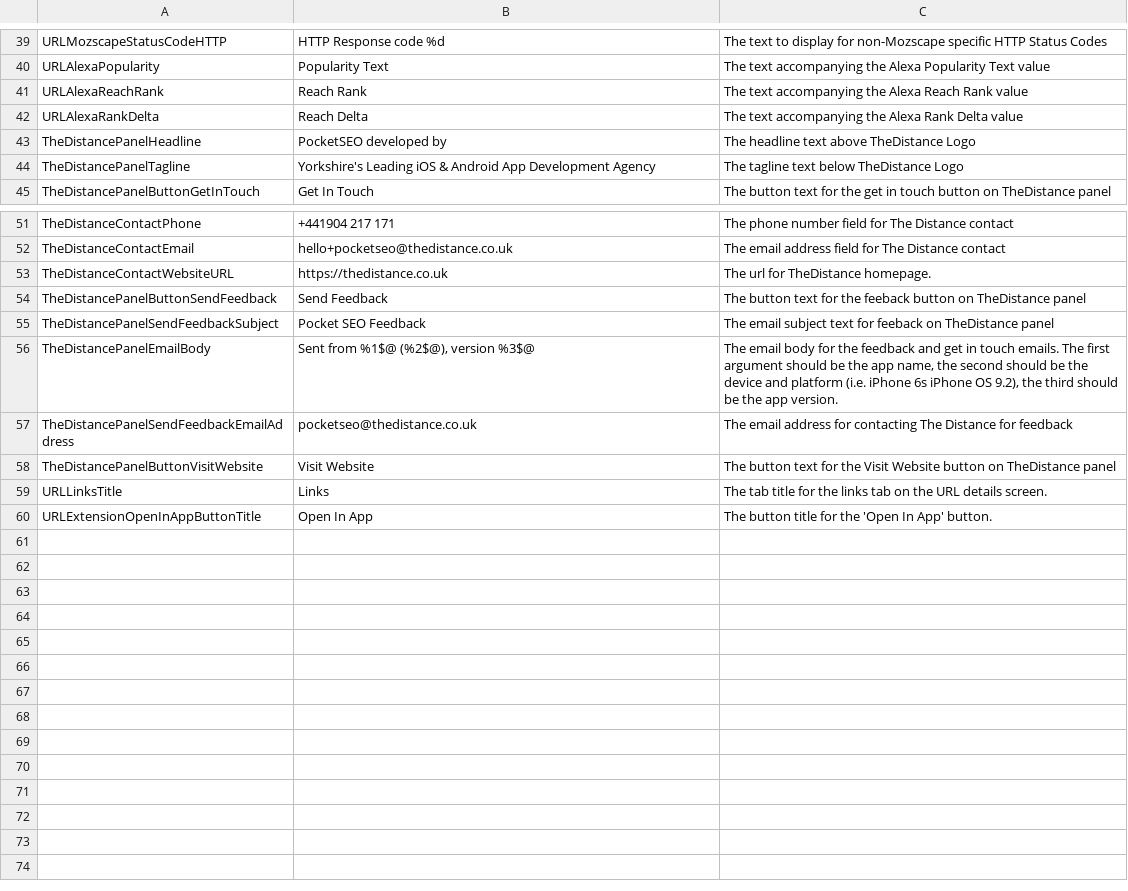
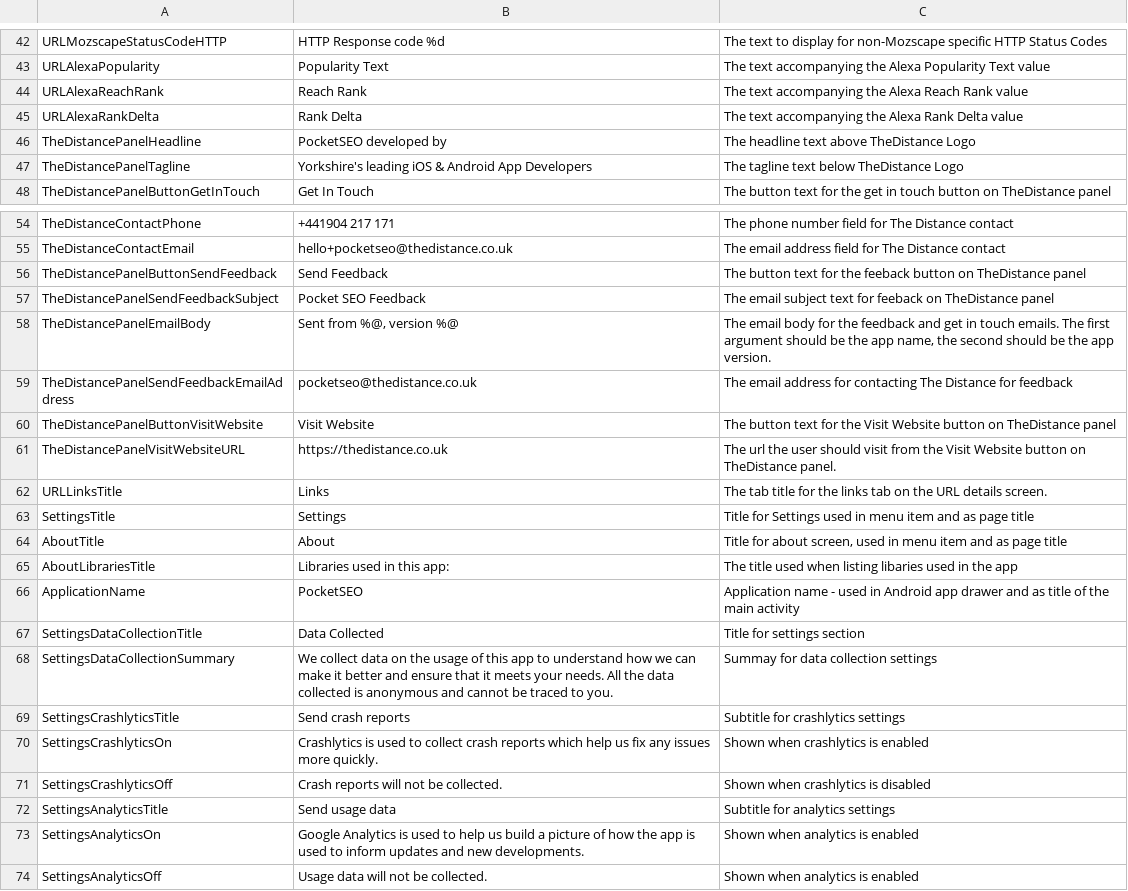
Before and after one commit to thedistance/pocketseo-ios, a TSV file: MozQuito/Resources/PSEO App Strings.tsv, drawn as a sheet; only a part is shown, gaps mark what is left out; the diff covers the shown part only.

Commit message:
update strings for android

```diff
--- a/MozQuito/Resources/PSEO App Strings.tsv
+++ b/MozQuito/Resources/PSEO App Strings.tsv
@@ -41,5 +44,5 @@ URLAlexaPopularity	Popularity Text	The text accompanying the Alexa Popularity Te
 URLAlexaReachRank	Reach Rank	The text accompanying the Alexa Reach Rank value
-URLAlexaRankDelta	Reach Delta	The text accompanying the Alexa Rank Delta value
+URLAlexaRankDelta	Rank Delta	The text accompanying the Alexa Rank Delta value
 TheDistancePanelHeadline	PocketSEO developed by	The headline text above TheDistance Logo
-TheDistancePanelTagline	Yorkshire's Leading iOS & Android App Development Agency	The tagline text below TheDistance Logo
+TheDistancePanelTagline	Yorkshire's leading iOS & Android App Developers	The tagline text below TheDistance Logo
 TheDistancePanelButtonGetInTouch	Get In Touch	The button text for the get in touch button on TheDistance panel
@@ -52,9 +55,20 @@ TheDistanceContactPhone	+441904 217 171	The phone number field for The Distance
 TheDistanceContactEmail	hello+pocketseo@thedistance.co.uk	The email address field for The Distance contact
-TheDistanceContactWebsiteURL	https://thedistance.co.uk	The url for TheDistance homepage.
 TheDistancePanelButtonSendFeedback	Send Feedback	The button text for the feeback button on TheDistance panel
 TheDistancePanelSendFeedbackSubject	Pocket SEO Feedback	The email subject text for feeback on TheDistance panel
-TheDistancePanelEmailBody	Sent from %1$@ (%2$@), version %3$@	The email body for the feedback and get in touch emails. The first argument should be the app name, the second should be the device and platform (i.e. iPhone 6s iPhone OS 9.2), the third should be the app version.
+TheDistancePanelEmailBody	Sent from %@, version %@	The email body for the feedback and get in touch emails. The first argument should be the app name, the second should be the app version.
 TheDistancePanelSendFeedbackEmailAddress	pocketseo@thedistance.co.uk	The email address for contacting The Distance for feedback
 TheDistancePanelButtonVisitWebsite	Visit Website	The button text for the Visit Website button on TheDistance panel
+TheDistancePanelVisitWebsiteURL	https://thedistance.co.uk	The url the user should visit from the Visit Website button on TheDistance panel.
 URLLinksTitle	Links	The tab title for the links tab on the URL details screen.
-URLExtensionOpenInAppButtonTitle	Open In App	The button title for the 'Open In App' button.
+SettingsTitle	Settings	Title for Settings used in menu item and as page title
+AboutTitle	About	Title for about screen, used in menu item and as page title
+AboutLibrariesTitle	Libraries used in this app:	The title used when listing libaries used in the app
+ApplicationName	PocketSEO	Application name - used in Android app drawer and as title of the main activity
+SettingsDataCollectionTitle	Data Collected	Title for settings section
+SettingsDataCollectionSummary	We collect data on the usage of this app to understand how we can make it better and ensure that it meets your needs. All the data collected is anonymous and cannot be traced to you.	Summay for data collection settings
+SettingsCrashlyticsTitle	Send crash reports	Subtitle for crashlytics settings
+SettingsCrashlyticsOn	Crashlytics is used to collect crash reports which help us fix any issues more quickly.	Shown when crashlytics is enabled
+SettingsCrashlyticsOff	Crash reports will not be collected.	Shown when crashlytics is disabled
+SettingsAnalyticsTitle	Send usage data	Subtitle for analytics settings
+SettingsAnalyticsOn	Google Analytics is used to help us build a picture of how the app is used to inform updates and new developments.	Shown when analytics is enabled
+SettingsAnalyticsOff	Usage data will not be collected.	Shown when analytics is enabled
```
Also changed, not shown: 3 added rows and 1 edited cell elsewhere in this file.
